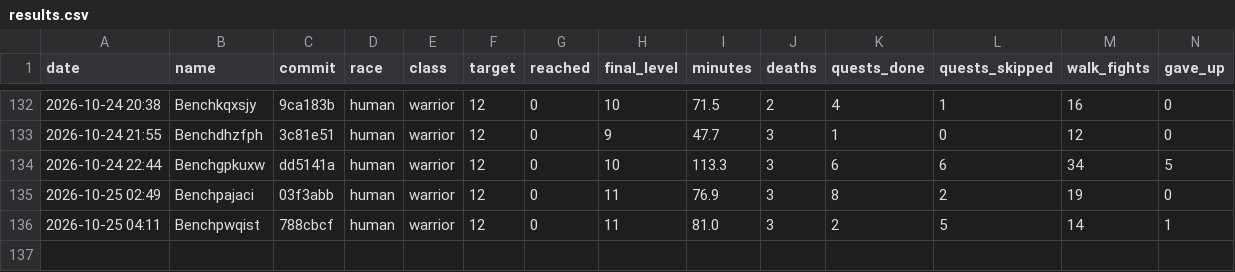
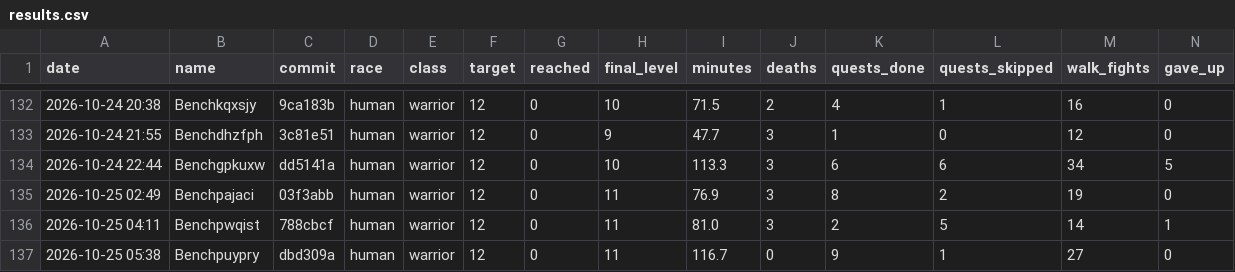
Before and after one commit to Rabhynoide/agent-wow-workspace, a CSV file: journal/bench/results.csv, drawn as a sheet; only a part is shown, gaps mark what is left out; rows hold the shown columns only; the diff names each change by its address in the sheet, - before the commit and + after, or states it on an @@ line.

```diff
--- a/journal/bench/results.csv
+++ b/journal/bench/results.csv
+row 137: 2026-10-25 05:38 | Benchpuypry | dbd309a | human | warrior | 12 | 0 | 11 | 116.7 | 0 | 9 | 1 | 27 | 0
```
Also changed, not shown: 1 other file.
